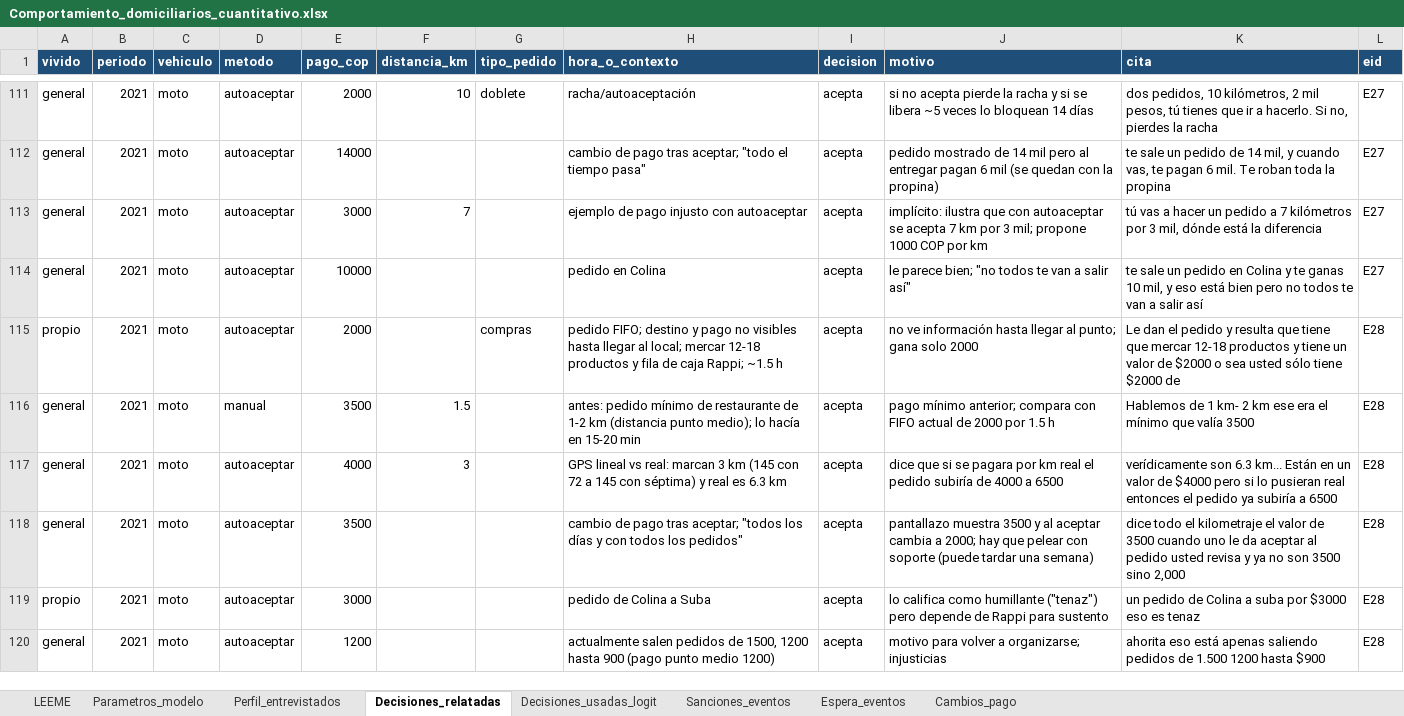
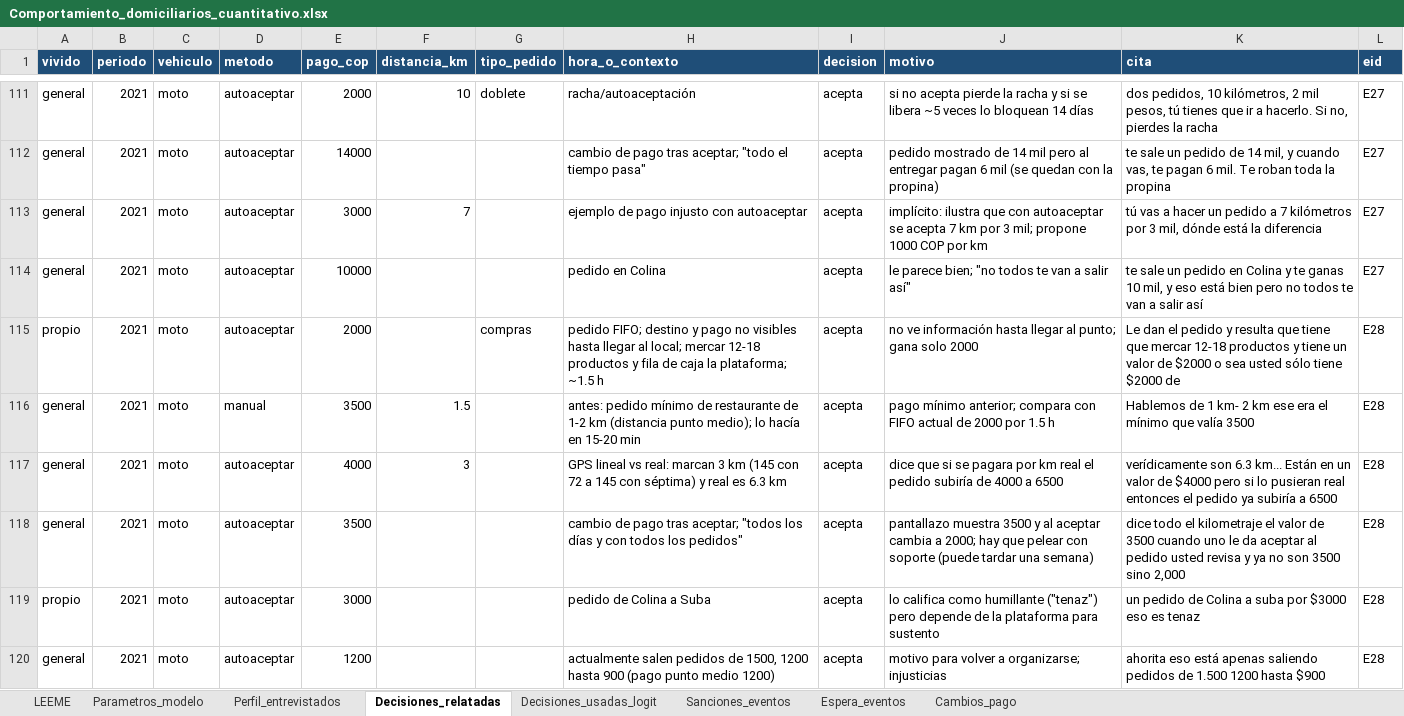
Before and after one commit to Danielgiraldosb/mdrp-simulator, an Excel workbook: docs/Comportamiento_domiciliarios_cuantitativo.xlsx, sheet Decisiones_relatadas, drawn as a sheet; only a part is shown, gaps mark what is left out; values as stored, in another font and other column widths than the file's, no borders; the diff covers the shown part only; the diff names each change by its address in the sheet, - before the commit and + after, or states it on an @@ line.

```diff
--- a/docs/Comportamiento_domiciliarios_cuantitativo.xlsx (sheet Decisiones_relatadas)
+++ b/docs/Comportamiento_domiciliarios_cuantitativo.xlsx (sheet Decisiones_relatadas)
-H115 (hora_o_contexto): …de caja Rappi; ~1.5 h
+H115 (hora_o_contexto): …de caja la plataforma; ~1.5 h
-J119 (motivo): …depende de Rappi para sustento
+J119 (motivo): …depende de la plataforma para sustento
```
Also changed, not shown: 30 edited cells elsewhere in this sheet, sheet Perfil_entrevistados, sheet Sanciones_eventos, sheet Espera_eventos, sheet Decisiones_usadas_logit, sheet LEEME, docs/Encuesta_cuantitativo_domiciliarios.xlsx, 2 other files.
